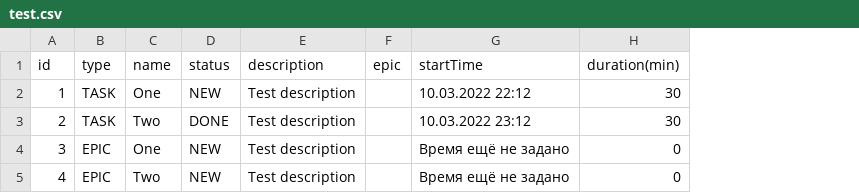
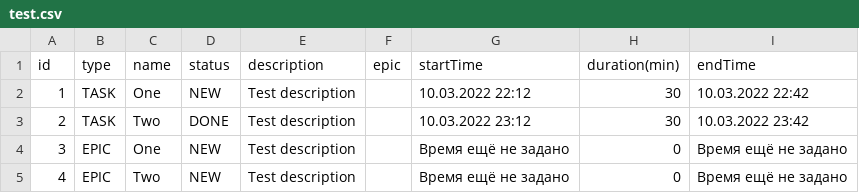
Before and after one commit to KotTret/Manager, a CSV file: src/main/resources/test.csv, drawn as a sheet; the diff names each change by its address in the sheet, - before the commit and + after, or states it on an @@ line.

Commit message:
Test :)

```diff
--- a/src/main/resources/test.csv
+++ b/src/main/resources/test.csv
+column I (endTime), rows 2-5: 10.03.2022 22:42 | 10.03.2022 23:42 | Время ещё не задано | Время ещё не задано
```
Also changed, not shown: 9 other files.
